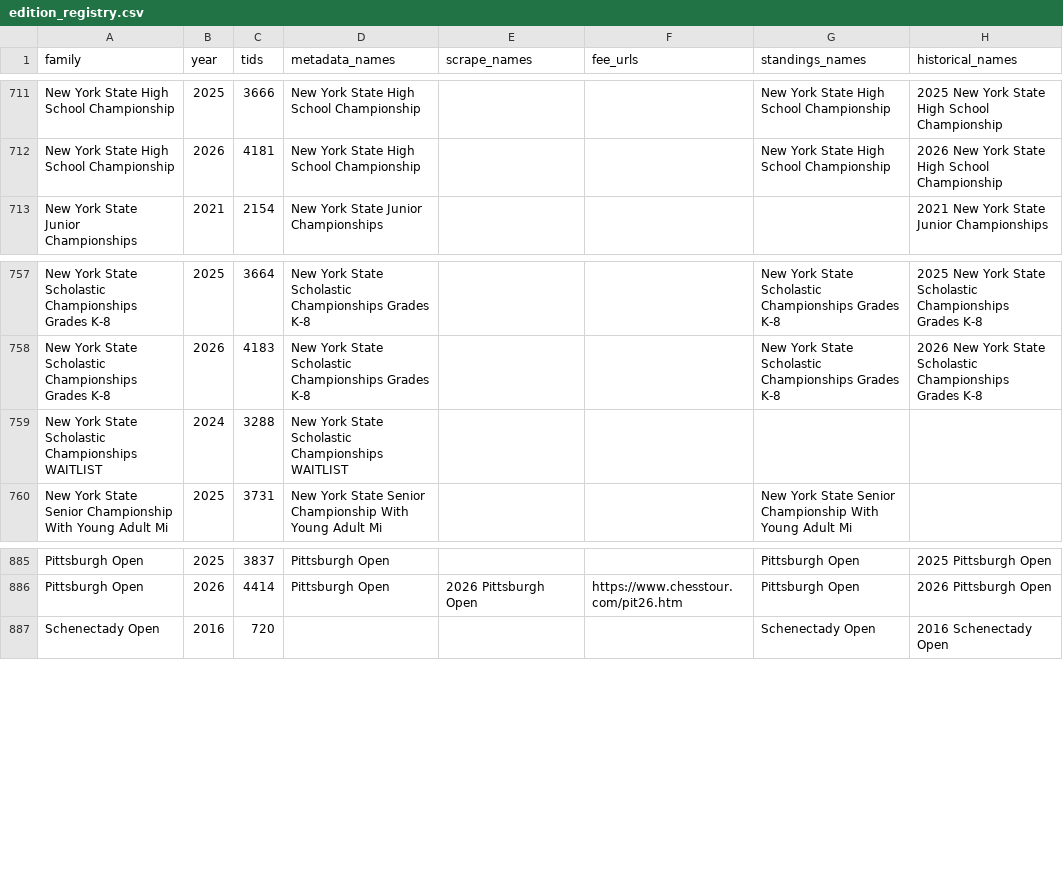
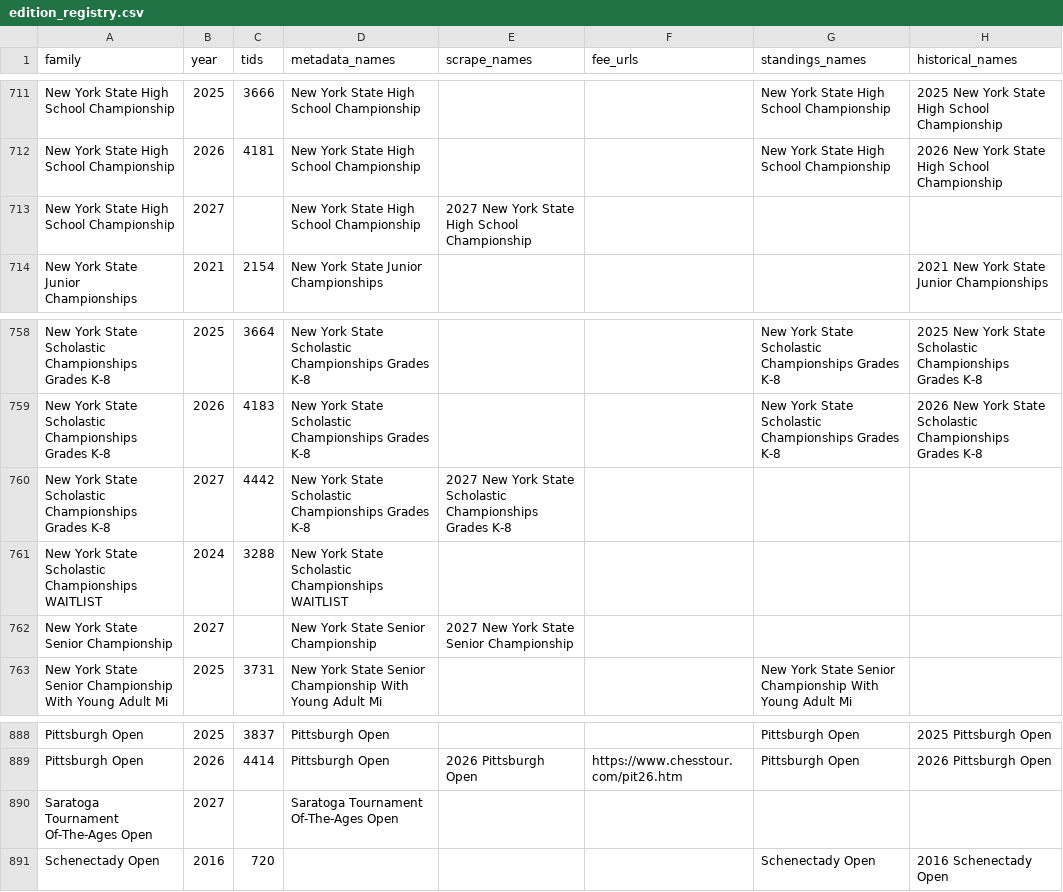
Before and after one commit to HaterAndrew/chess-prediction, a CSV file: output/edition_registry.csv, drawn as a sheet; only a part is shown, gaps mark what is left out; the diff names each change by its address in the sheet, - before the commit and + after, or states it on an @@ line.

```diff
--- a/output/edition_registry.csv
+++ b/output/edition_registry.csv
+row 713: New York State High School Championship | 2027 |  | New York State High School Championship | 2027 New York State High School Championship
+row 760: New York State Scholastic Championships Grades K-8 | 2027 | 4442 | New York State Scholastic Championships Grades K-8 | 2027 New York State Scholastic Championships Grades K-8
+row 762: New York State Senior Championship | 2027 |  | New York State Senior Championship | 2027 New York State Senior Championship
+row 890: Saratoga Tournament Of-The-Ages Open | 2027 |  | Saratoga Tournament Of-The-Ages Open
```
Also changed, not shown: output/daily_scrape.csv, output/tournament_metadata.csv, 16 other files.
